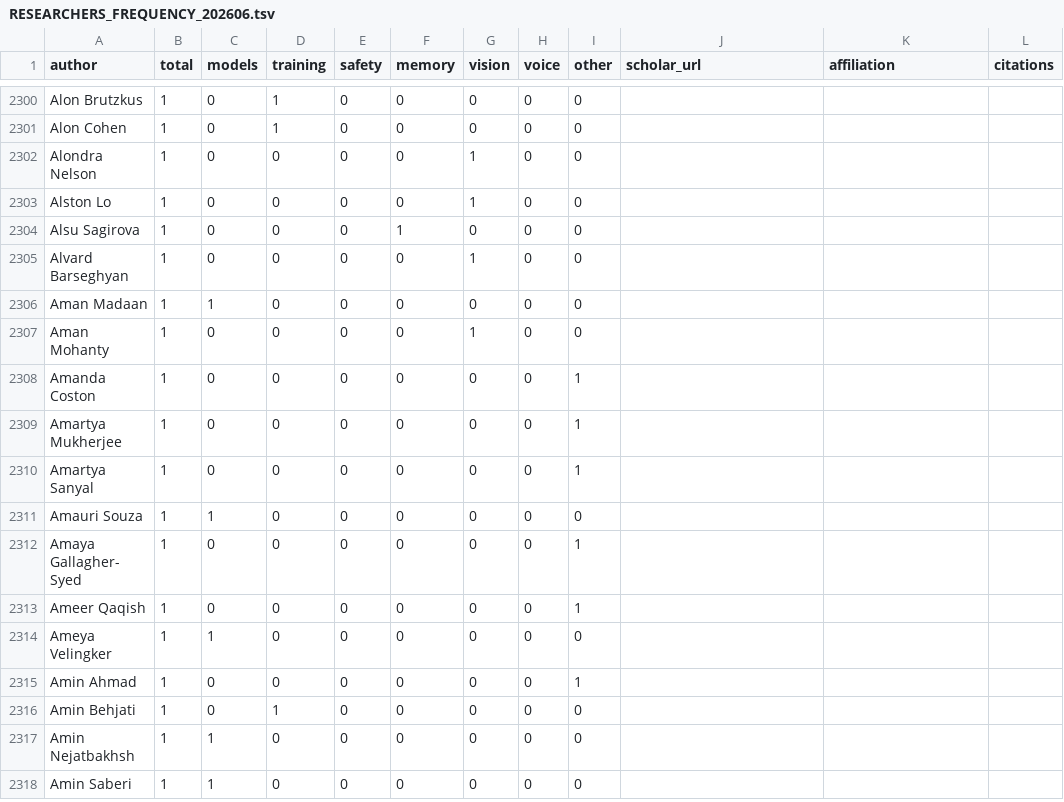
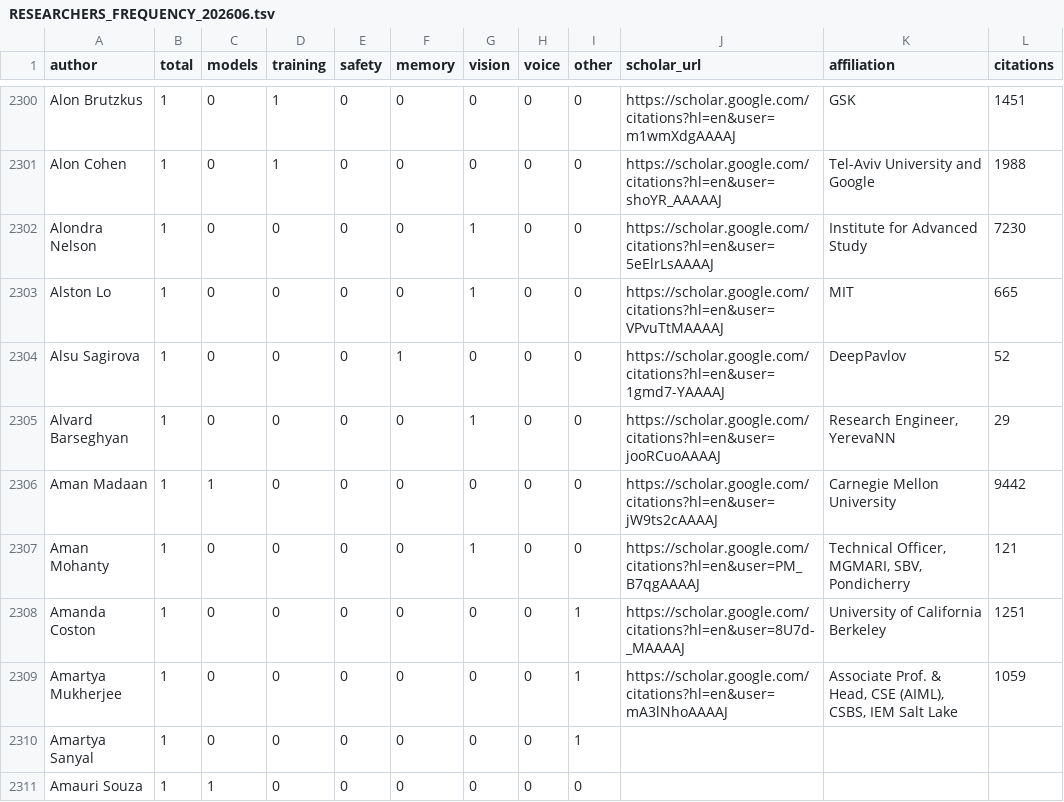
Before and after one commit to aiaioo/Research, a TSV file: people/RESEARCHERS_FREQUENCY_202606.tsv, drawn as a sheet; only a part is shown, gaps mark what is left out; the shorter side is filled out with more unchanged rows; the diff covers the shown part only; the diff names each change by its address in the sheet, - before the commit and + after, or states it on an @@ line.

```diff
--- a/people/RESEARCHERS_FREQUENCY_202606.tsv
+++ b/people/RESEARCHERS_FREQUENCY_202606.tsv
-J2300 (scholar_url): (empty)
+J2300 (scholar_url): https://scholar.google.com/citations?hl=en&user=m1wmXdgAAAAJ
-K2300 (affiliation): (empty)
+K2300 (affiliation): GSK
-L2300 (citations): (empty)
+L2300 (citations): 1451
-J2301 (scholar_url): (empty)
+J2301 (scholar_url): https://scholar.google.com/citations?hl=en&user=shoYR_AAAAAJ
-K2301 (affiliation): (empty)
+K2301 (affiliation): Tel-Aviv University and Google
-L2301 (citations): (empty)
+L2301 (citations): 1988
-J2302 (scholar_url): (empty)
+J2302 (scholar_url): https://scholar.google.com/citations?hl=en&user=5eElrLsAAAAJ
-K2302 (affiliation): (empty)
+K2302 (affiliation): Institute for Advanced Study
-L2302 (citations): (empty)
+L2302 (citations): 7230
-J2303 (scholar_url): (empty)
+J2303 (scholar_url): https://scholar.google.com/citations?hl=en&user=VPvuTtMAAAAJ
-K2303 (affiliation): (empty)
+K2303 (affiliation): MIT
-L2303 (citations): (empty)
+L2303 (citations): 665
-J2304 (scholar_url): (empty)
+J2304 (scholar_url): https://scholar.google.com/citations?hl=en&user=1gmd7-YAAAAJ
-K2304 (affiliation): (empty)
+K2304 (affiliation): DeepPavlov
-L2304 (citations): (empty)
+L2304 (citations): 52
-J2305 (scholar_url): (empty)
+J2305 (scholar_url): https://scholar.google.com/citations?hl=en&user=jooRCuoAAAAJ
-K2305 (affiliation): (empty)
+K2305 (affiliation): Research Engineer, YerevaNN
-L2305 (citations): (empty)
+L2305 (citations): 29
-J2306 (scholar_url): (empty)
+J2306 (scholar_url): https://scholar.google.com/citations?hl=en&user=jW9ts2cAAAAJ
-K2306 (affiliation): (empty)
+K2306 (affiliation): Carnegie Mellon University
-L2306 (citations): (empty)
+L2306 (citations): 9442
-J2307 (scholar_url): (empty)
+J2307 (scholar_url): https://scholar.google.com/citations?hl=en&user=PM_B7qgAAAAJ
-K2307 (affiliation): (empty)
+K2307 (affiliation): Technical Officer, MGMARI, SBV, Pondicherry
-L2307 (citations): (empty)
+L2307 (citations): 121
-J2308 (scholar_url): (empty)
+J2308 (scholar_url): https://scholar.google.com/citations?hl=en&user=8U7d-_MAAAAJ
-K2308 (affiliation): (empty)
+K2308 (affiliation): University of California Berkeley
-L2308 (citations): (empty)
+L2308 (citations): 1251
-J2309 (scholar_url): (empty)
+J2309 (scholar_url): https://scholar.google.com/citations?hl=en&user=mA3lNhoAAAAJ
-K2309 (affiliation): (empty)
+K2309 (affiliation): Associate Prof. & Head, CSE (AIML), CSBS, IEM Salt Lake
-L2309 (citations): (empty)
+L2309 (citations): 1059
```
Also changed, not shown: 60 edited cells elsewhere in this file, people/INSTITUTION_DETAILS.tsv.
